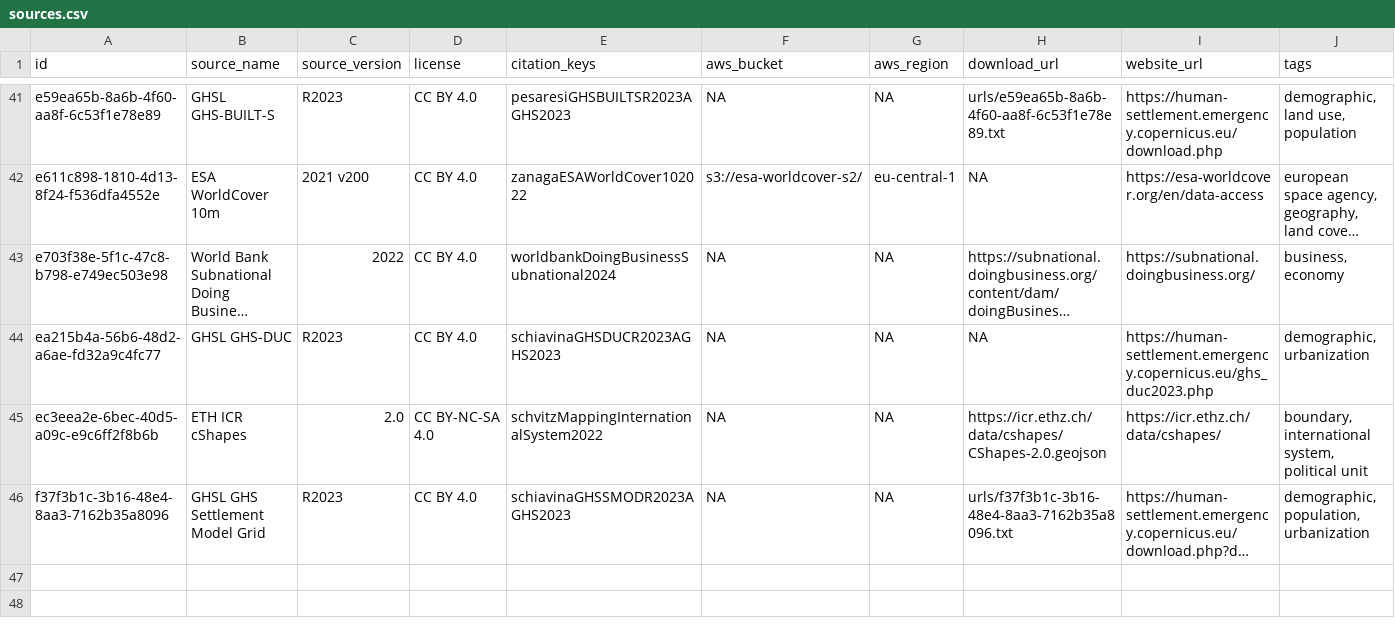
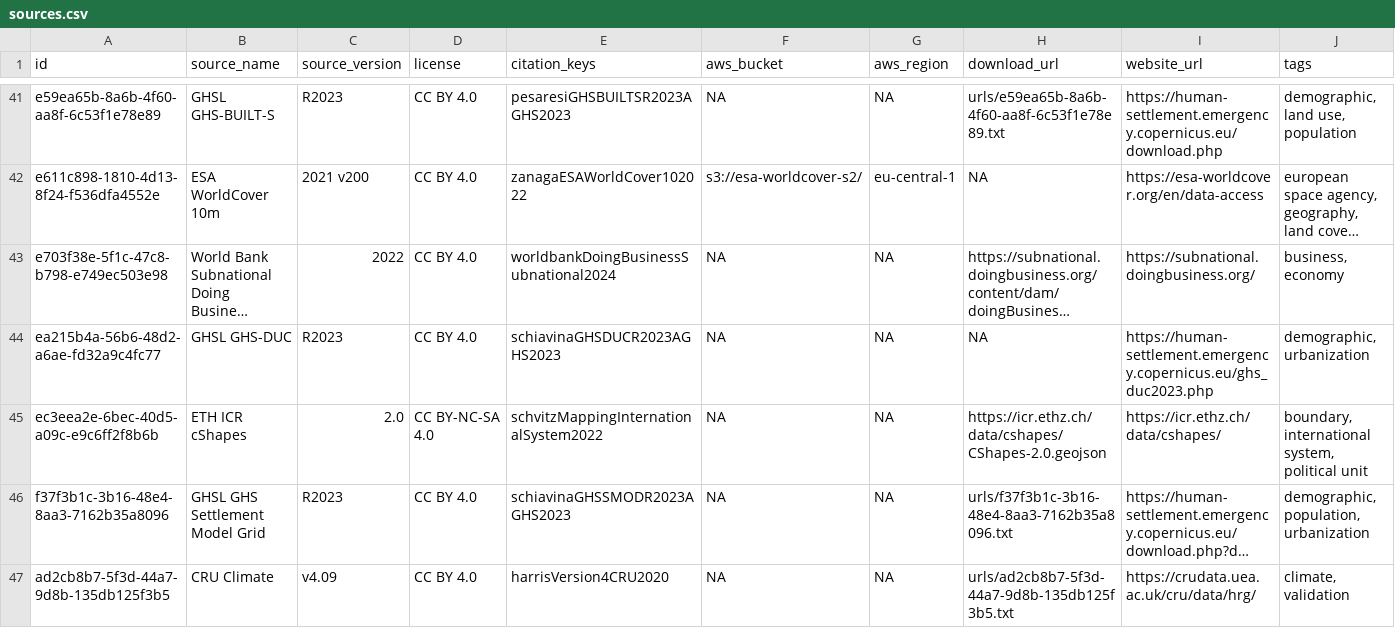
Before and after one commit to prio-data/priogrid, a CSV file: data_raw/sources.csv, drawn as a sheet; only a part is shown, gaps mark what is left out; long unchanged cells end in …; rows hold the shown columns only; the diff names each change by its address in the sheet, - before the commit and + after, or states it on an @@ line.

Commit message:
update cru source

```diff
--- a/data_raw/sources.csv
+++ b/data_raw/sources.csv
+row 47: ad2cb8b7-5f3d-44a7-9d8b-135db125f3b5 | CRU Climate | v4.09 | CC BY 4.0 | harrisVersion4CRU2020 | NA | NA | urls/ad2cb8b7-5f3d-44a7-9d8b-135db125f3b5.txt | https://crudata.uea.ac.uk/cru/data/hrg/ | climate, validation
```
Also changed, not shown: 2 other files.
